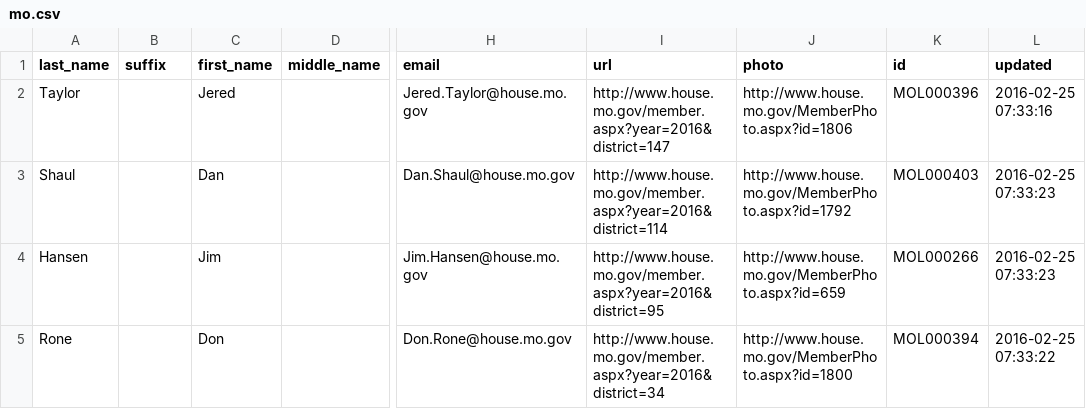
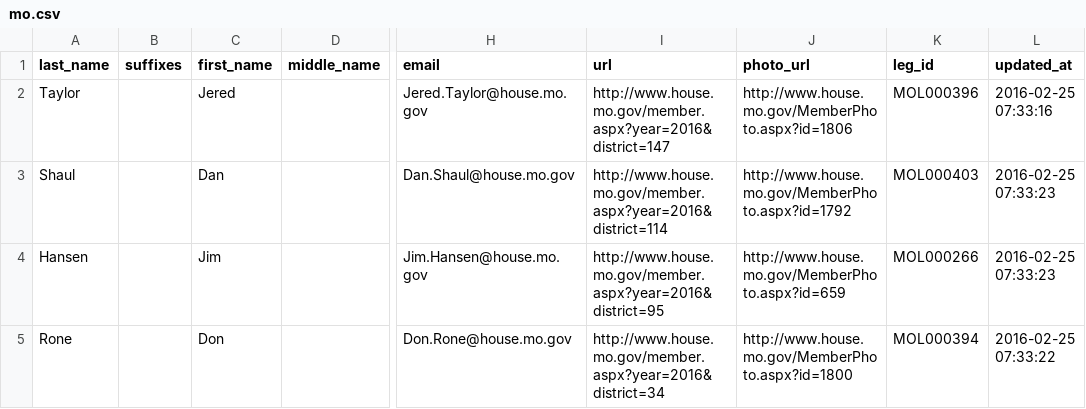
Before and after one commit to brentajones/mo-legislators, a CSV file: data/mo.csv, drawn as a sheet; only a part is shown, gaps mark what is left out; the diff names each change by its address in the sheet, - before the commit and + after, or states it on an @@ line.

Commit message:
updates data

```diff
--- a/data/mo.csv
+++ b/data/mo.csv
-B1: suffix
+B1: suffixes
-J1: photo
+J1: photo_url
-K1: id
+K1: leg_id
-L1: updated
+L1: updated_at
```
Also changed, not shown: 2 other files.
